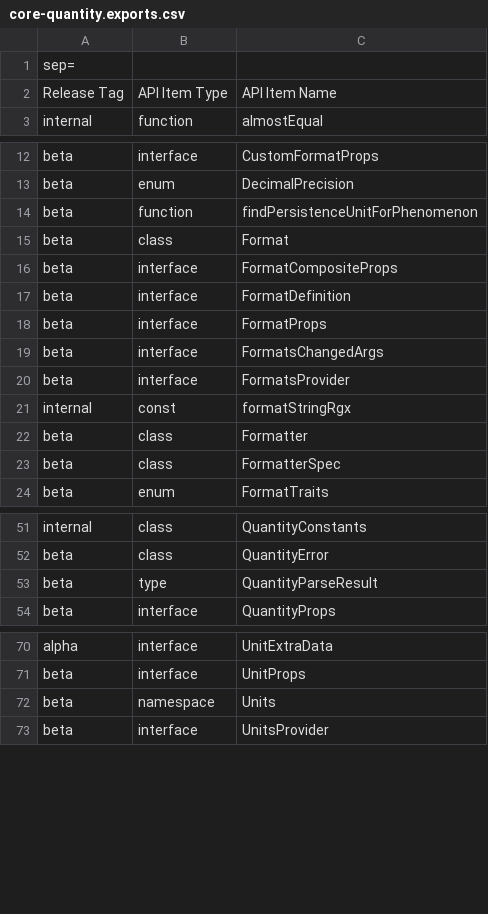
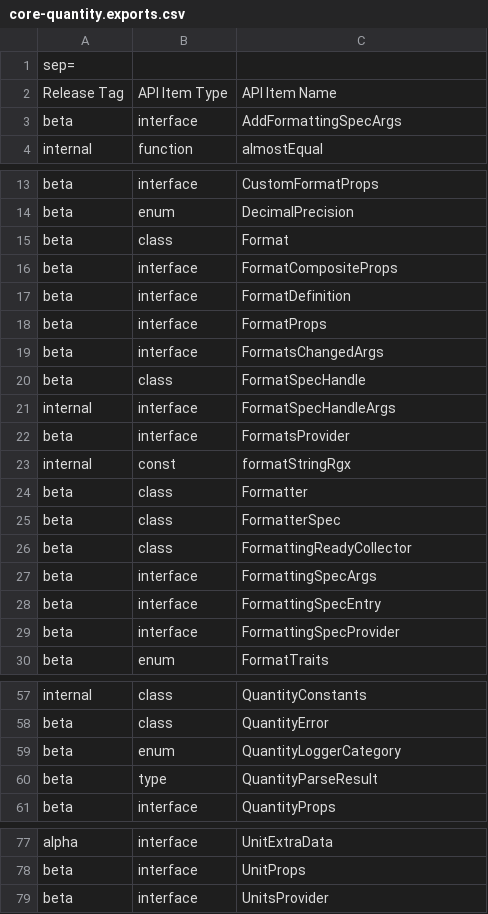
Before and after one commit to iTwin/itwinjs-core, a CSV file: common/api/summary/core-quantity.exports.csv, drawn as a sheet; only a part is shown, gaps mark what is left out.

```diff
--- a/common/api/summary/core-quantity.exports.csv
+++ b/common/api/summary/core-quantity.exports.csv
@@ -2,2 +2,3 @@ sep=;
 Release Tag;API Item Type;API Item Name
+beta;interface;AddFormattingSpecArgs
 internal;function;almostEqual
@@ -13,3 +14,2 @@ beta;interface;CustomFormatProps
 beta;enum;DecimalPrecision
-beta;function;findPersistenceUnitForPhenomenon
 beta;class;Format
@@ -19,2 +19,4 @@ beta;interface;FormatProps
 beta;interface;FormatsChangedArgs
+beta;class;FormatSpecHandle
+internal;interface;FormatSpecHandleArgs
 beta;interface;FormatsProvider
@@ -23,2 +25,6 @@ beta;class;Formatter
 beta;class;FormatterSpec
+beta;class;FormattingReadyCollector
+beta;interface;FormattingSpecArgs
+beta;interface;FormattingSpecEntry
+beta;interface;FormattingSpecProvider
 beta;enum;FormatTraits
@@ -52,2 +58,3 @@ internal;class;QuantityConstants
 beta;class;QuantityError
+beta;enum;QuantityLoggerCategory
 beta;type;QuantityParseResult
@@ -71,3 +78,2 @@ alpha;interface;UnitExtraData
 beta;interface;UnitProps
-beta;namespace;Units
 beta;interface;UnitsProvider
```
Also changed, not shown: common/api/summary/core-frontend.exports.csv, 24 other files.
